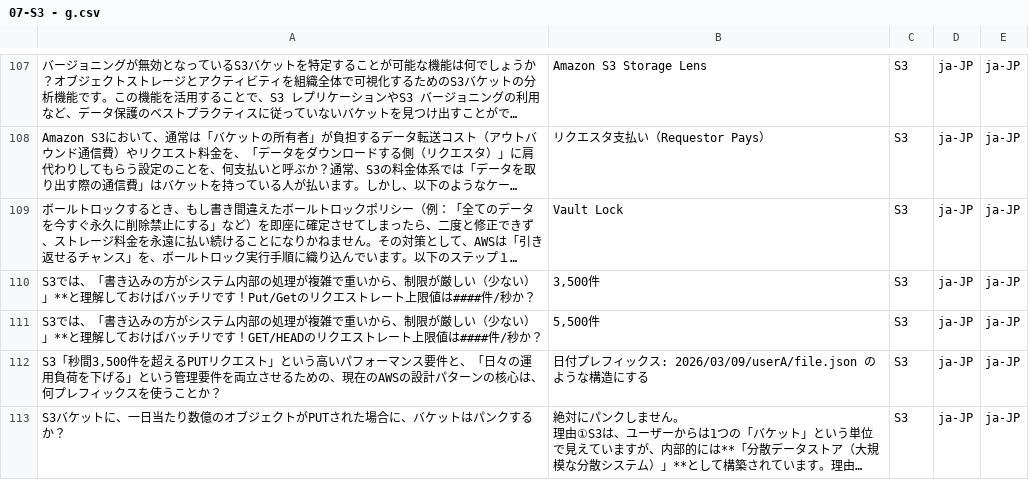
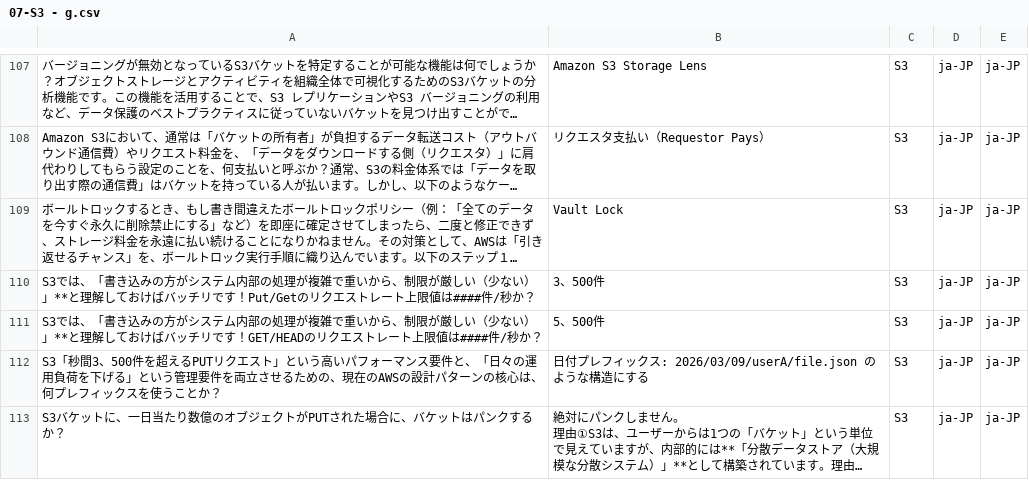
Before and after one commit to milgarden/my-flashcards, a CSV file: 07-S3 - g.csv, drawn as a sheet; only a part is shown, gaps mark what is left out; long unchanged cells end in …; the diff covers the shown part only; the diff names each change by its address in the sheet, - before the commit and + after, or states it on an @@ line.

```diff
--- a/07-S3 - g.csv
+++ b/07-S3 - g.csv
-B110: 3,500件
+B110: 3、500件
-B111: 5,500件
+B111: 5、500件
-A112: S3「秒間3,500件を超え…
+A112: S3「秒間3、500件を超え…
```
Also changed, not shown: 11 edited cells elsewhere in this file, 04-IAM - g.csv, 05-VPC - g.csv, 11 other files.
